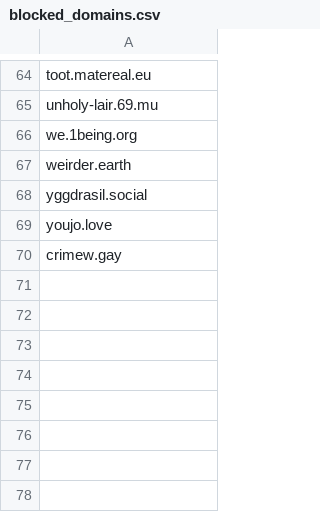
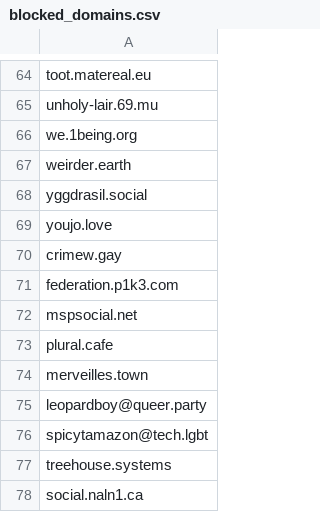
Before and after one commit to kromonos/userful_files, a CSV file: Mastodon blocks/blocked_domains.csv, drawn as a sheet; only a part is shown, gaps mark what is left out; the diff names each change by its address in the sheet, - before the commit and + after, or states it on an @@ line.

```diff
--- a/Mastodon blocks/blocked_domains.csv
+++ b/Mastodon blocks/blocked_domains.csv
+row 71: federation.p1k3.com
+row 72: mspsocial.net
+row 73: plural.cafe
+row 74: merveilles.town
+row 75: leopardboy@queer.party
+row 76: spicytamazon@tech.lgbt
+row 77: treehouse.systems
+row 78: social.naln1.ca
```
Also changed, not shown: Mastodon blocks/blocked_accounts.csv.
